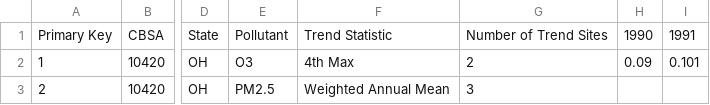
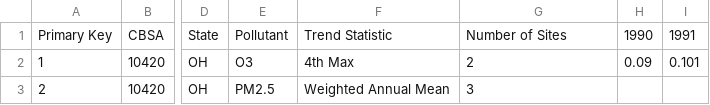
Before and after one commit to smoot888/Project3, a CSV file: data/HistoricalPollution.csv, drawn as a sheet; only a part is shown, gaps mark what is left out; the diff names each change by its address in the sheet, - before the commit and + after, or states it on an @@ line.

```diff
--- a/data/HistoricalPollution.csv
+++ b/data/HistoricalPollution.csv
-G1: Number of Trend Sites
+G1: Number of Sites
```
Also changed, not shown: 4 other files.
